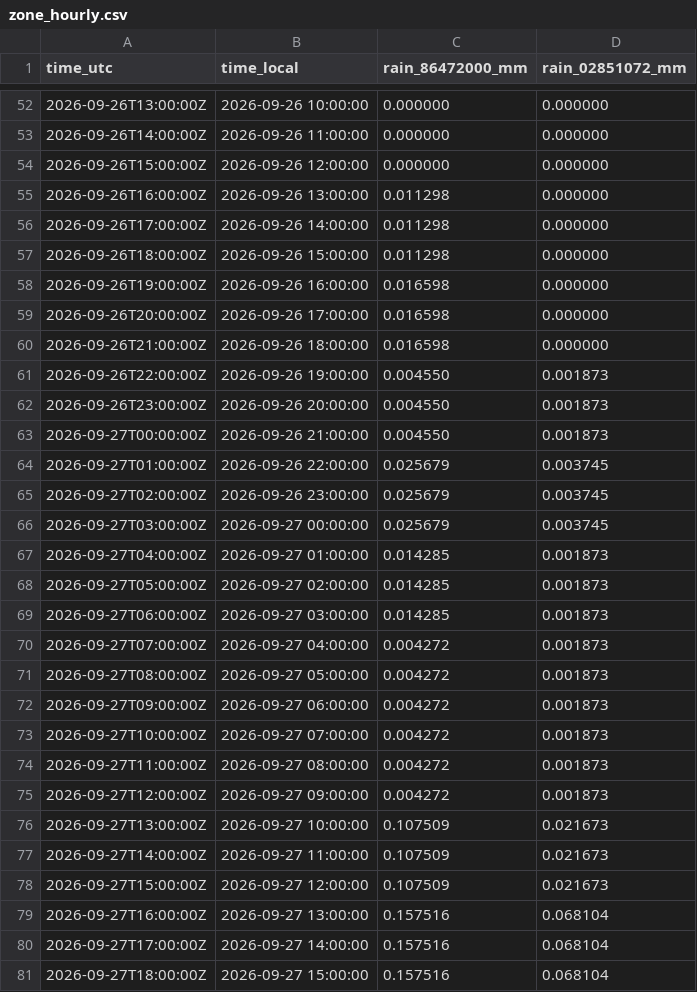
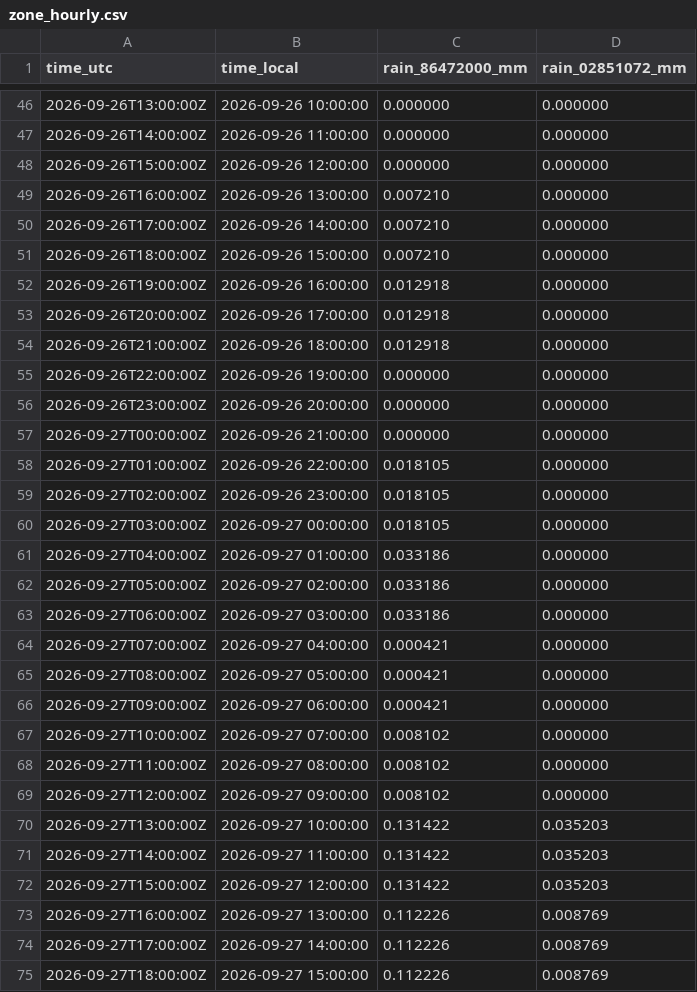
Before and after one commit to julianacarolinoreis/Previne-Taquari-Antas---Redes-Neurais, a CSV file: assets/data/estudo_bacia_taquari_antas/hec_hms_spatial_forecast_mucum/zone_hourly.csv, drawn as a sheet; only a part is shown, gaps mark what is left out; the diff covers the shown part only.

```diff
--- a/assets/data/estudo_bacia_taquari_antas/hec_hms_spatial_forecast_mucum/zone_hourly.csv
+++ b/assets/data/estudo_bacia_taquari_antas/hec_hms_spatial_forecast_mucum/zone_hourly.csv
@@ -54,28 +48,28 @@ time_utc,time_local,rain_86472000_mm,rain_02851072_mm
 2026-09-26T15:00:00Z,2026-09-26 12:00:00,0.000000,0.000000
-2026-09-26T16:00:00Z,2026-09-26 13:00:00,0.011298,0.000000
-2026-09-26T17:00:00Z,2026-09-26 14:00:00,0.011298,0.000000
-2026-09-26T18:00:00Z,2026-09-26 15:00:00,0.011298,0.000000
-2026-09-26T19:00:00Z,2026-09-26 16:00:00,0.016598,0.000000
-2026-09-26T20:00:00Z,2026-09-26 17:00:00,0.016598,0.000000
-2026-09-26T21:00:00Z,2026-09-26 18:00:00,0.016598,0.000000
-2026-09-26T22:00:00Z,2026-09-26 19:00:00,0.004550,0.001873
-2026-09-26T23:00:00Z,2026-09-26 20:00:00,0.004550,0.001873
-2026-09-27T00:00:00Z,2026-09-26 21:00:00,0.004550,0.001873
-2026-09-27T01:00:00Z,2026-09-26 22:00:00,0.025679,0.003745
-2026-09-27T02:00:00Z,2026-09-26 23:00:00,0.025679,0.003745
-2026-09-27T03:00:00Z,2026-09-27 00:00:00,0.025679,0.003745
-2026-09-27T04:00:00Z,2026-09-27 01:00:00,0.014285,0.001873
-2026-09-27T05:00:00Z,2026-09-27 02:00:00,0.014285,0.001873
-2026-09-27T06:00:00Z,2026-09-27 03:00:00,0.014285,0.001873
-2026-09-27T07:00:00Z,2026-09-27 04:00:00,0.004272,0.001873
-2026-09-27T08:00:00Z,2026-09-27 05:00:00,0.004272,0.001873
-2026-09-27T09:00:00Z,2026-09-27 06:00:00,0.004272,0.001873
-2026-09-27T10:00:00Z,2026-09-27 07:00:00,0.004272,0.001873
-2026-09-27T11:00:00Z,2026-09-27 08:00:00,0.004272,0.001873
-2026-09-27T12:00:00Z,2026-09-27 09:00:00,0.004272,0.001873
-2026-09-27T13:00:00Z,2026-09-27 10:00:00,0.107509,0.021673
-2026-09-27T14:00:00Z,2026-09-27 11:00:00,0.107509,0.021673
-2026-09-27T15:00:00Z,2026-09-27 12:00:00,0.107509,0.021673
-2026-09-27T16:00:00Z,2026-09-27 13:00:00,0.157516,0.068104
-2026-09-27T17:00:00Z,2026-09-27 14:00:00,0.157516,0.068104
-2026-09-27T18:00:00Z,2026-09-27 15:00:00,0.157516,0.068104
+2026-09-26T16:00:00Z,2026-09-26 13:00:00,0.007210,0.000000
+2026-09-26T17:00:00Z,2026-09-26 14:00:00,0.007210,0.000000
+2026-09-26T18:00:00Z,2026-09-26 15:00:00,0.007210,0.000000
+2026-09-26T19:00:00Z,2026-09-26 16:00:00,0.012918,0.000000
+2026-09-26T20:00:00Z,2026-09-26 17:00:00,0.012918,0.000000
+2026-09-26T21:00:00Z,2026-09-26 18:00:00,0.012918,0.000000
+2026-09-26T22:00:00Z,2026-09-26 19:00:00,0.000000,0.000000
+2026-09-26T23:00:00Z,2026-09-26 20:00:00,0.000000,0.000000
+2026-09-27T00:00:00Z,2026-09-26 21:00:00,0.000000,0.000000
+2026-09-27T01:00:00Z,2026-09-26 22:00:00,0.018105,0.000000
+2026-09-27T02:00:00Z,2026-09-26 23:00:00,0.018105,0.000000
+2026-09-27T03:00:00Z,2026-09-27 00:00:00,0.018105,0.000000
+2026-09-27T04:00:00Z,2026-09-27 01:00:00,0.033186,0.000000
+2026-09-27T05:00:00Z,2026-09-27 02:00:00,0.033186,0.000000
+2026-09-27T06:00:00Z,2026-09-27 03:00:00,0.033186,0.000000
+2026-09-27T07:00:00Z,2026-09-27 04:00:00,0.000421,0.000000
+2026-09-27T08:00:00Z,2026-09-27 05:00:00,0.000421,0.000000
+2026-09-27T09:00:00Z,2026-09-27 06:00:00,0.000421,0.000000
+2026-09-27T10:00:00Z,2026-09-27 07:00:00,0.008102,0.000000
+2026-09-27T11:00:00Z,2026-09-27 08:00:00,0.008102,0.000000
+2026-09-27T12:00:00Z,2026-09-27 09:00:00,0.008102,0.000000
+2026-09-27T13:00:00Z,2026-09-27 10:00:00,0.131422,0.035203
+2026-09-27T14:00:00Z,2026-09-27 11:00:00,0.131422,0.035203
+2026-09-27T15:00:00Z,2026-09-27 12:00:00,0.131422,0.035203
+2026-09-27T16:00:00Z,2026-09-27 13:00:00,0.112226,0.008769
+2026-09-27T17:00:00Z,2026-09-27 14:00:00,0.112226,0.008769
+2026-09-27T18:00:00Z,2026-09-27 15:00:00,0.112226,0.008769
```
Also changed, not shown: 6 added rows, 6 removed rows and 80 edited cells elsewhere in this file, assets/data/estudo_bacia_taquari_antas/hec_hms_spatial_forecast_mucum/hec_output_values.csv, assets/data/estudo_bacia_taquari_antas/hec_hms_spatial_forecast_mucum/primary_series.csv, 26 other files.
